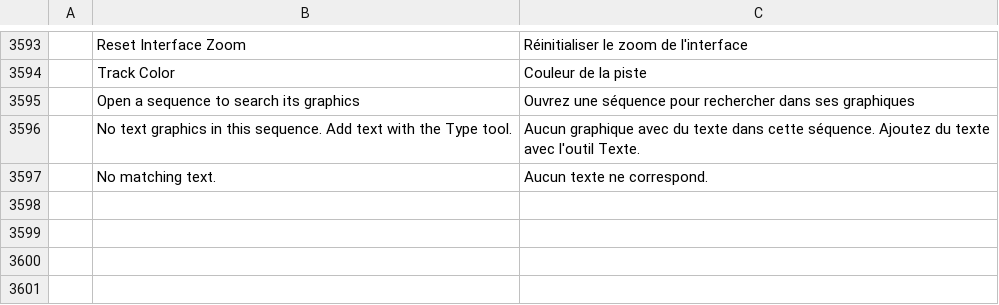
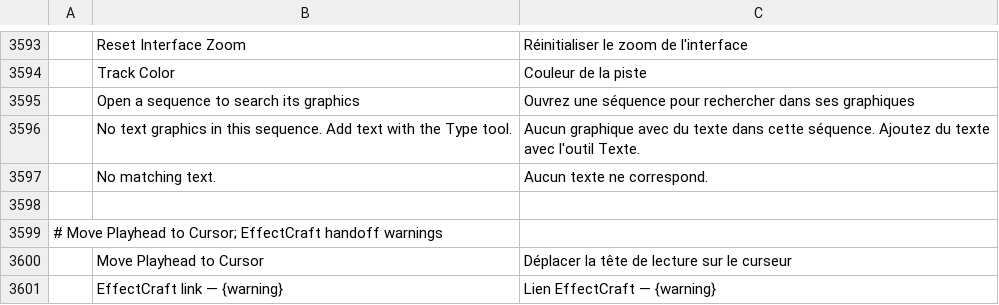
Before and after one commit to eliasx45/filmcraft, a TSV file: crates/ui-egui/src/i18n/fr.tsv, drawn as a sheet; only a part is shown, gaps mark what is left out; the diff names each change by its address in the sheet, - before the commit and + after, or states it on an @@ line.

```diff
--- a/crates/ui-egui/src/i18n/fr.tsv
+++ b/crates/ui-egui/src/i18n/fr.tsv
+row 3598: (empty)
+row 3599: # Move Playhead to Cursor; EffectCraft handoff warnings
+row 3600:  | Move Playhead to Cursor | Déplacer la tête de lecture sur le curseur
+row 3601:  | EffectCraft link — {warning} | Lien EffectCraft — {warning}
```
Also changed, not shown: crates/ui-egui/src/i18n/de.tsv, crates/ui-egui/src/i18n/es.tsv, 10 other files.
